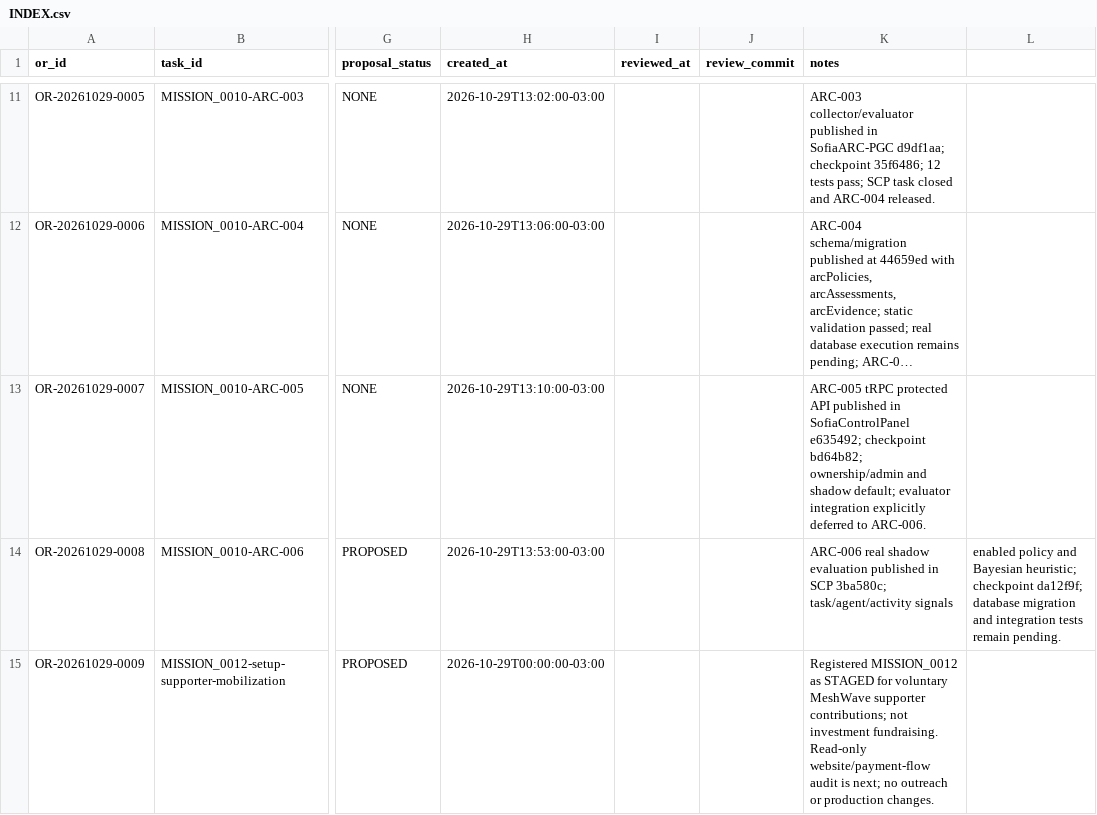
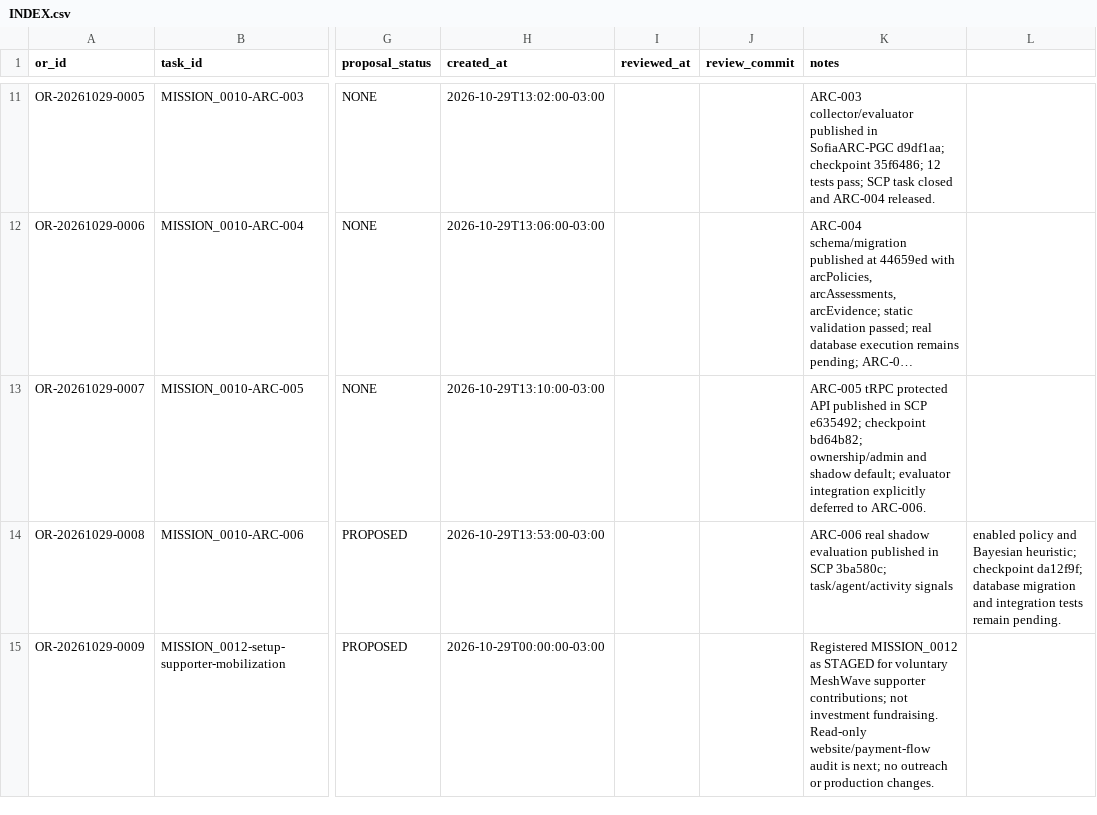
Before and after one commit to meshwave65/SofiaControlPanel, a CSV file: governance/operational_reports/INDEX.csv, drawn as a sheet; only a part is shown, gaps mark what is left out; long unchanged cells end in …; the diff covers the shown part only; the diff names each change by its address in the sheet, - before the commit and + after, or states it on an @@ line.

```diff
--- a/governance/operational_reports/INDEX.csv
+++ b/governance/operational_reports/INDEX.csv
-K13 (notes): …published in SofiaControlPanel e635492; checkpoint…
+K13 (notes): …published in SCP e635492; checkpoint…
```
Also changed, not shown: 1 added row elsewhere in this file.
